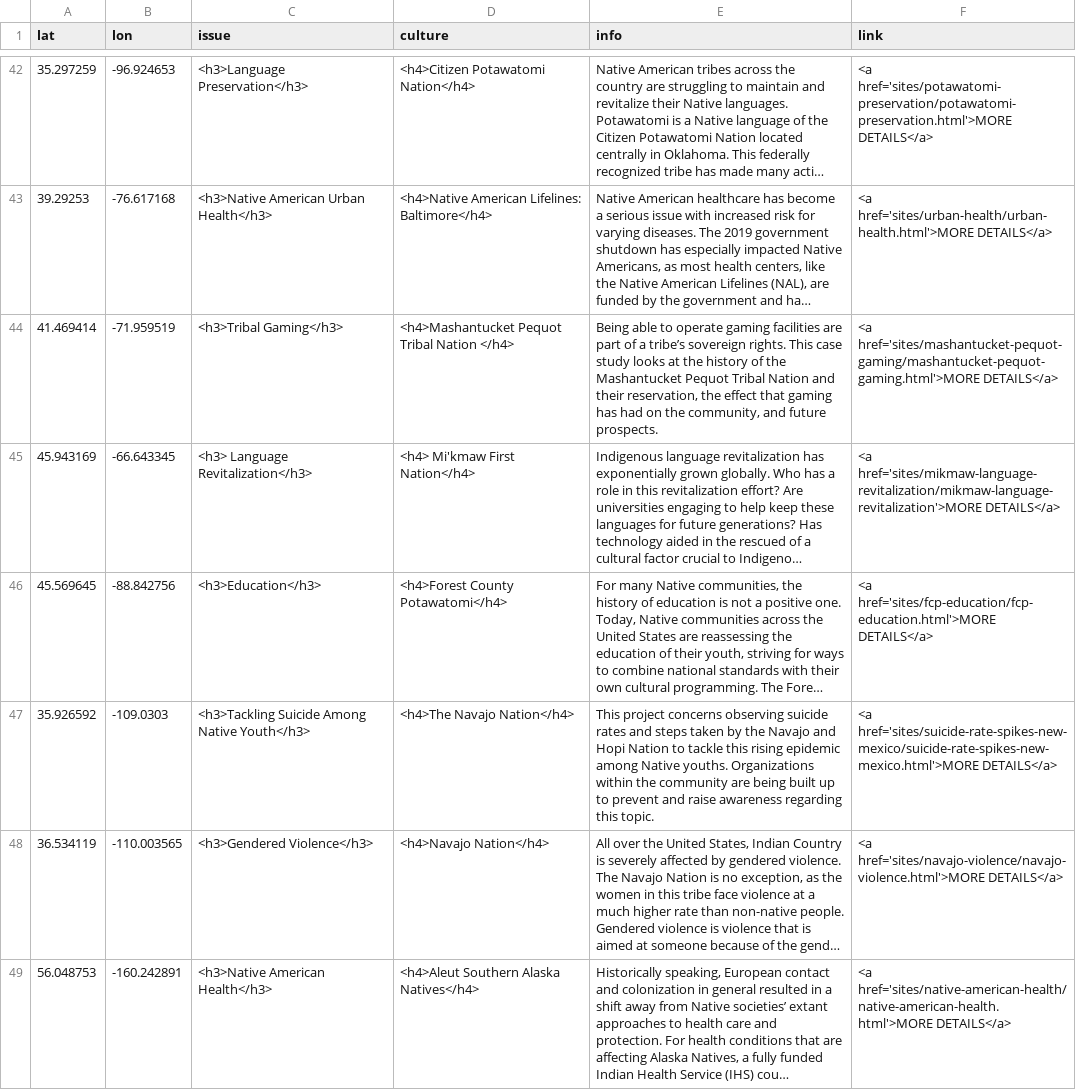
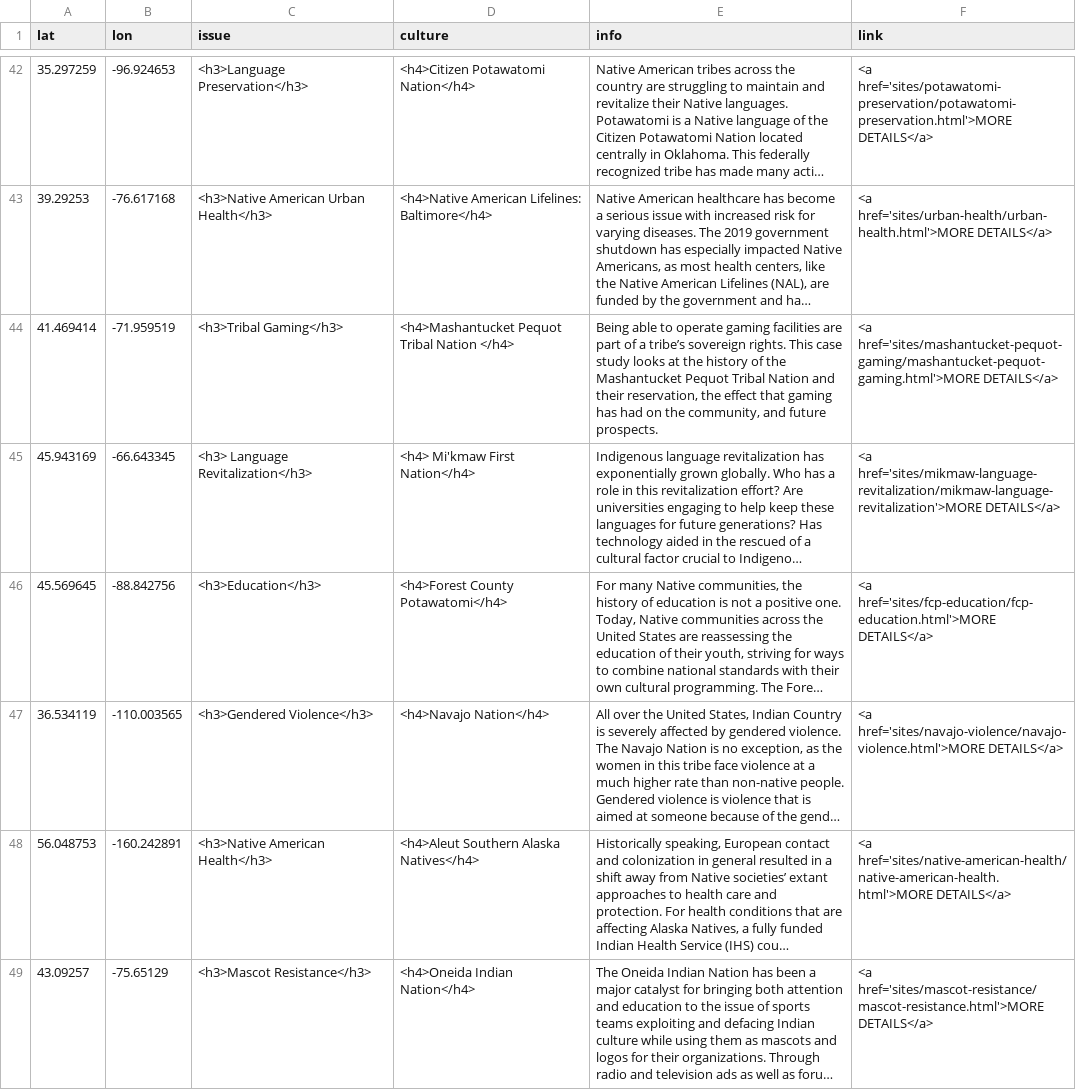
Before and after one commit to msu-anthropology/indian-country, a CSV file: sites-popup.csv, drawn as a sheet; only a part is shown, gaps mark what is left out; the shorter side is filled out with more unchanged rows; long unchanged cells end in …; the diff names each change by its address in the sheet, - before the commit and + after, or states it on an @@ line.

Commit message:
Deleting unfinished student project

```diff
--- a/sites-popup.csv
+++ b/sites-popup.csv
-row 47: 35.926592 | -109.0303 | <h3>Tackling Suicide Among Native Youth</h3> | <h4>The Navajo Nation</h4> | This project concerns observing suicide rates and steps taken by the Navajo and Hopi Nation to tackle this rising epidemic among Native youths. Organizations within the community are being built up to prevent and raise awareness regarding this topic. | <a href='sites/suicide-rate-spikes-new-mexico/suicide-rate-spikes-new-mexico.html'>MORE DETAILS</a>
```
